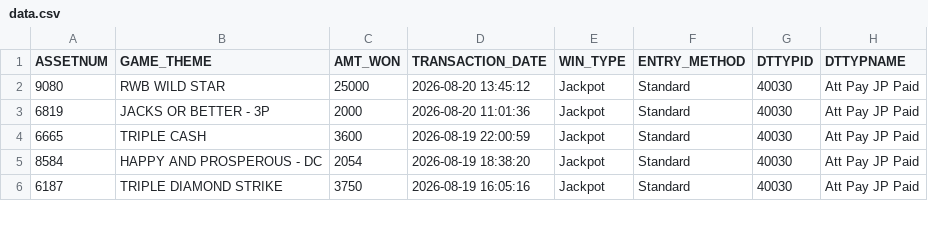
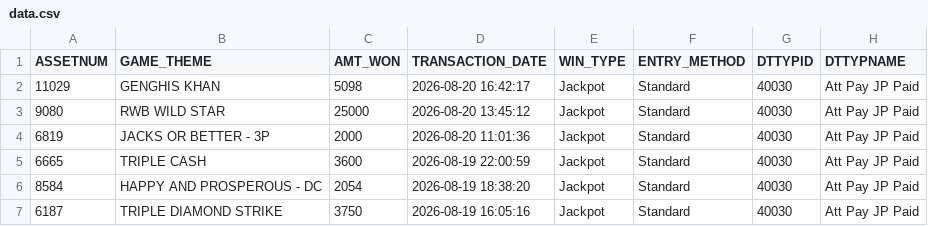
Before and after one commit to Winnercircle1/jackpot-board, a CSV file: data.csv, drawn as a sheet; only a part is shown; the diff names each change by its address in the sheet, - before the commit and + after, or states it on an @@ line.

Commit message:
Update jackpot data 2026-08-20T22:51:58.309Z

```diff
--- a/data.csv
+++ b/data.csv
+row 2: 11029 | GENGHIS KHAN | 5098 | 2026-08-20 16:42:17 | Jackpot | Standard | 40030 | Att Pay JP Paid
```
